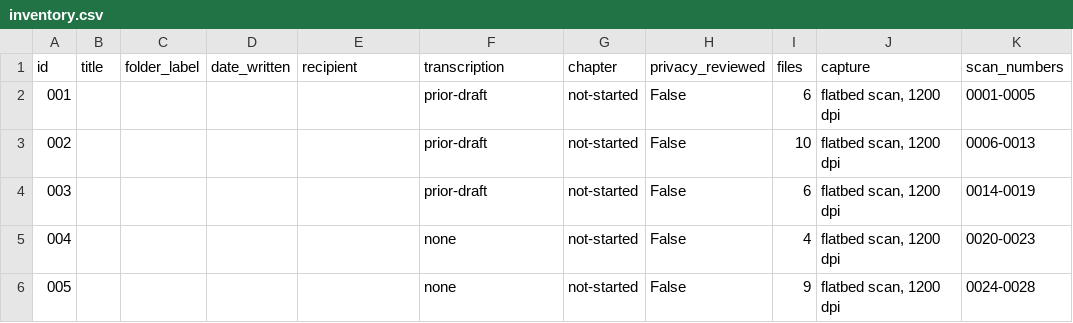
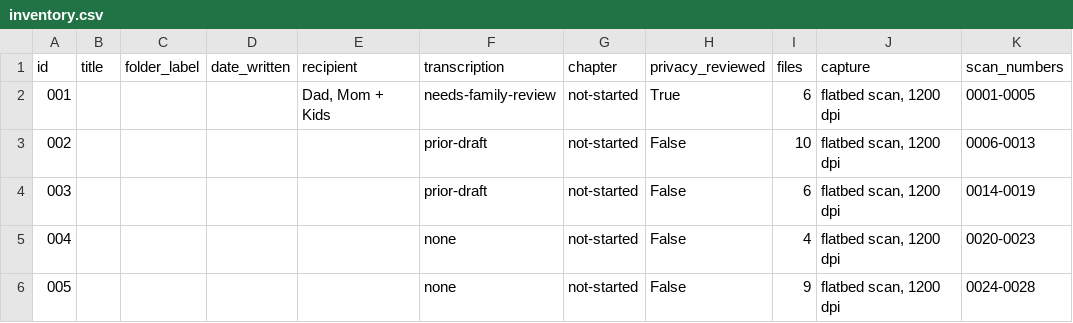
Before and after one commit to Jabudda/letters_from_vietnam, a CSV file: archive/inventory.csv, drawn as a sheet; only a part is shown; the diff names each change by its address in the sheet, - before the commit and + after, or states it on an @@ line.

```diff
--- a/archive/inventory.csv
+++ b/archive/inventory.csv
-E2 (recipient): (empty)
+E2 (recipient): Dad, Mom + Kids
-F2 (transcription): prior-draft
+F2 (transcription): needs-family-review
-H2 (privacy_reviewed): False
+H2 (privacy_reviewed): True
```
Also changed, not shown: 14 other files.
